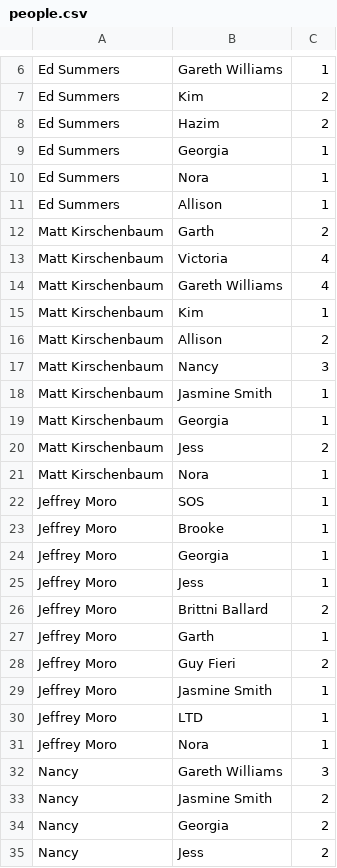
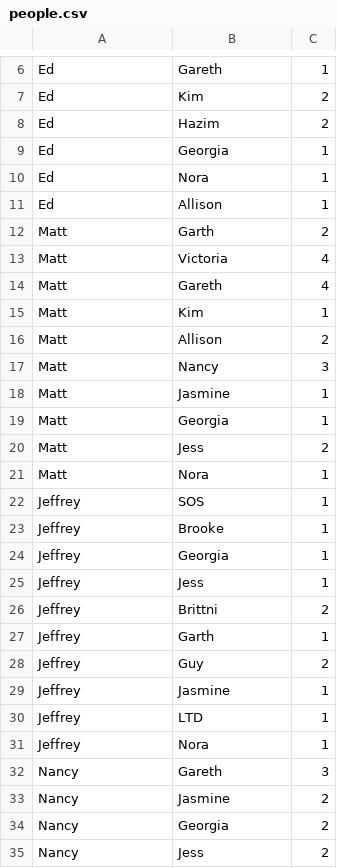
Before and after one commit to umd-mith/networks, a CSV file: mystery/people.csv, drawn as a sheet; only a part is shown, gaps mark what is left out; removed rows and columns are numbered as before the commit, all else as after; the diff covers the shown part only; the diff names each change by its address in the sheet, - before the commit and + after, or states it on an @@ line.

```diff
--- a/mystery/people.csv
+++ b/mystery/people.csv
-row 6: Ed Summers | Gareth Williams | 1
+row 6: Ed | Gareth | 1
-A7:A11: Ed Summers
+A7:A11: Ed
-A12:A13: Matt Kirschenbaum
+A12:A13: Matt
-row 14: Matt Kirschenbaum | Gareth Williams | 4
+row 14: Matt | Gareth | 4
-A15:A17: Matt Kirschenbaum
+A15:A17: Matt
-row 18: Matt Kirschenbaum | Jasmine Smith | 1
+row 18: Matt | Jasmine | 1
-A19:A21: Matt Kirschenbaum
+A19:A21: Matt
-A22:A31: Jeffrey Moro
+A22:A31: Jeffrey
-B26: Brittni Ballard
+B26: Brittni
-B28: Guy Fieri
+B28: Guy
-B29: Jasmine Smith
+B29: Jasmine
-B32: Gareth Williams
+B32: Gareth
-B33: Jasmine Smith
+B33: Jasmine
```
Also changed, not shown: 4 added rows, 4 removed rows and 44 edited cells elsewhere in this file, mystery/people-interests.csv.
